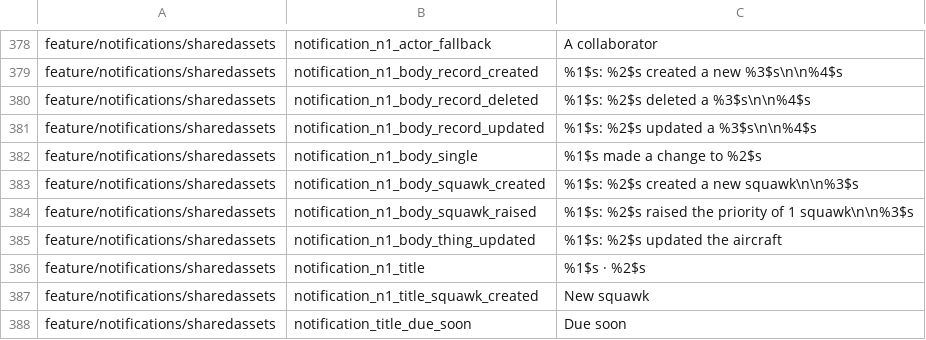
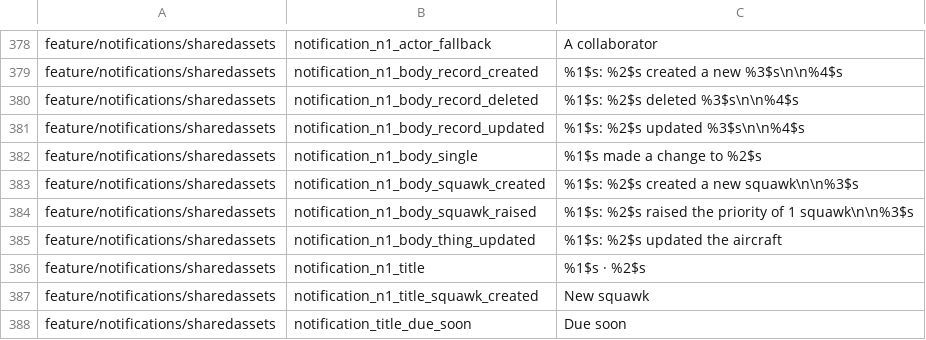
Before and after one commit to fz172/squawkit, a TSV file: core/template/src/androidHostTest/resources/string_snapshot.tsv, drawn as a sheet; only a part is shown, gaps mark what is left out.

```diff
--- a/core/template/src/androidHostTest/resources/string_snapshot.tsv
+++ b/core/template/src/androidHostTest/resources/string_snapshot.tsv
@@ -379,4 +379,4 @@ feature/notifications/sharedassets	notification_n1_actor_fallback	A collaborator
 feature/notifications/sharedassets	notification_n1_body_record_created	%1$s: %2$s created a new %3$s\n\n%4$s
-feature/notifications/sharedassets	notification_n1_body_record_deleted	%1$s: %2$s deleted a %3$s\n\n%4$s
-feature/notifications/sharedassets	notification_n1_body_record_updated	%1$s: %2$s updated a %3$s\n\n%4$s
+feature/notifications/sharedassets	notification_n1_body_record_deleted	%1$s: %2$s deleted %3$s\n\n%4$s
+feature/notifications/sharedassets	notification_n1_body_record_updated	%1$s: %2$s updated %3$s\n\n%4$s
 feature/notifications/sharedassets	notification_n1_body_single	%1$s made a change to %2$s
```
Also changed, not shown: docs/product/phase2/string_classification.tsv, 5 other files.
